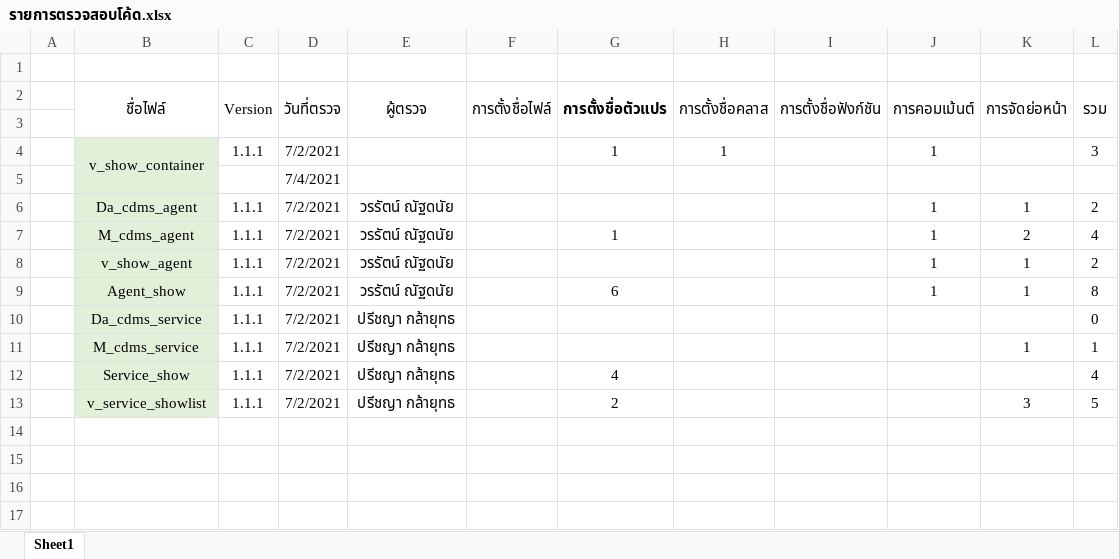
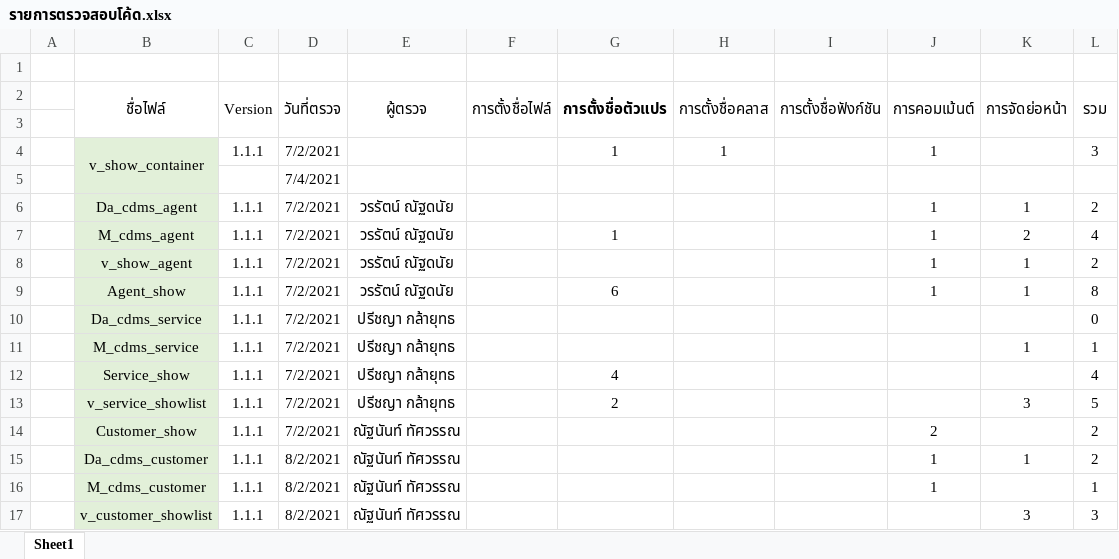
Before and after one commit to wirat0155/team4, an Excel workbook: ตรวจงาน/รายการตรวจสอบโค้ด.xlsx, sheet Sheet1, drawn as a sheet; values as stored, in another font and other column widths than the file's, no borders; the diff names each change by its address in the sheet, - before the commit and + after, or states it on an @@ line.

Commit message:
Update รายการตรวจสอบโค้ด.xlsx

```diff
--- a/ตรวจงาน/รายการตรวจสอบโค้ด.xlsx (sheet Sheet1)
+++ b/ตรวจงาน/รายการตรวจสอบโค้ด.xlsx (sheet Sheet1)
+row 14:  | Customer_show | 1.1.1 | 7/2/2021 | ณัฐนันท์ ทัศวรรณ |  |  |  |  | 2 |  | 2
+row 15:  | Da_cdms_customer | 1.1.1 | 8/2/2021 | ณัฐนันท์ ทัศวรรณ |  |  |  |  | 1 | 1 | 2
+row 16:  | M_cdms_customer | 1.1.1 | 8/2/2021 | ณัฐนันท์ ทัศวรรณ |  |  |  |  | 1 |  | 1
+row 17:  | v_customer_showlist | 1.1.1 | 8/2/2021 | ณัฐนันท์ ทัศวรรณ |  |  |  |  |  | 3 | 3
```
